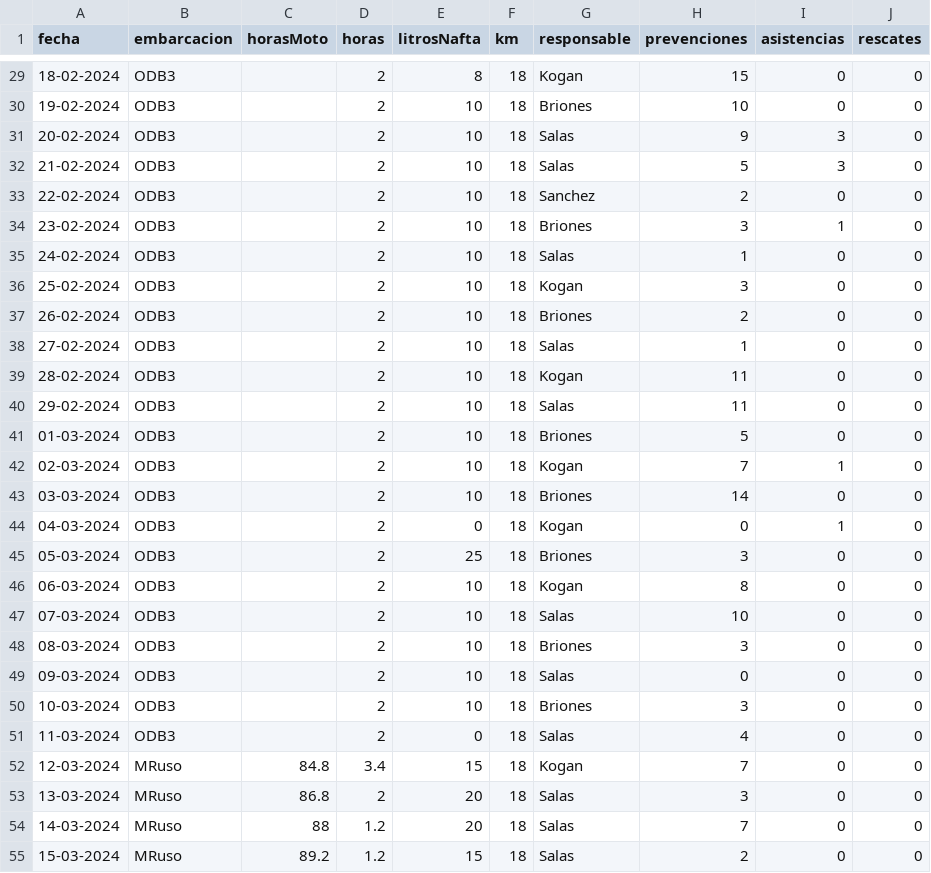
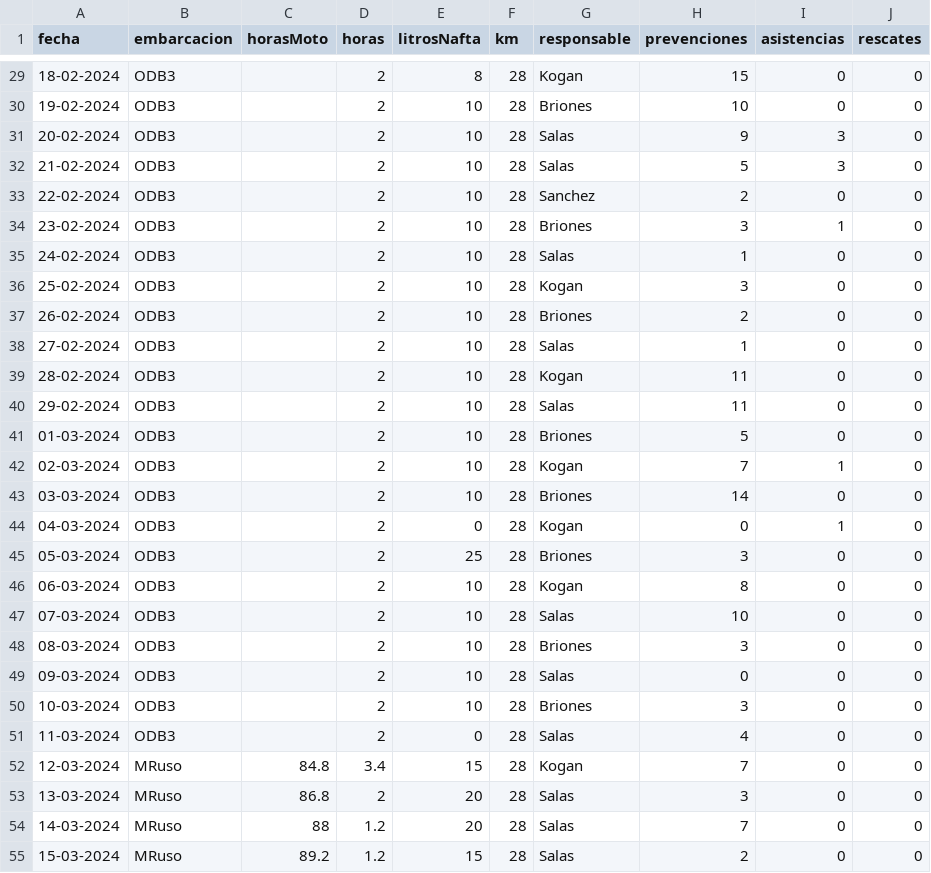
Before and after one commit to pkogan/pandas, a CSV file: librodeaguas.csv, drawn as a sheet; only a part is shown, gaps mark what is left out; the diff covers the shown part only.

```diff
--- a/librodeaguas.csv
+++ b/librodeaguas.csv
@@ -29,27 +29,27 @@ fecha,embarcacion,horasMoto,horas,litrosNafta,km,responsable,prevenciones,asiste
-18-02-2024,ODB3,,2,8,18,Kogan,15,0,0
-19-02-2024,ODB3,,2,10,18,Briones,10,0,0
-20-02-2024,ODB3,,2,10,18,Salas,9,3,0
-21-02-2024,ODB3,,2,10,18,Salas,5,3,0
-22-02-2024,ODB3,,2,10,18,Sanchez,2,0,0
-23-02-2024,ODB3,,2,10,18,Briones,3,1,0
-24-02-2024,ODB3,,2,10,18,Salas,1,0,0
-25-02-2024,ODB3,,2,10,18,Kogan,3,0,0
-26-02-2024,ODB3,,2,10,18,Briones,2,0,0
-27-02-2024,ODB3,,2,10,18,Salas,1,0,0
-28-02-2024,ODB3,,2,10,18,Kogan,11,0,0
-29-02-2024,ODB3,,2,10,18,Salas,11,0,0
-01-03-2024,ODB3,,2,10,18,Briones,5,0,0
-02-03-2024,ODB3,,2,10,18,Kogan,7,1,0
-03-03-2024,ODB3,,2,10,18,Briones,14,0,0
-04-03-2024,ODB3,,2,0,18,Kogan,0,1,0
-05-03-2024,ODB3,,2,25,18,Briones,3,0,0
-06-03-2024,ODB3,,2,10,18,Kogan,8,0,0
-07-03-2024,ODB3,,2,10,18,Salas,10,0,0
-08-03-2024,ODB3,,2,10,18,Briones,3,0,0
-09-03-2024,ODB3,,2,10,18,Salas,0,0,0
-10-03-2024,ODB3,,2,10,18,Briones,3,0,0
-11-03-2024,ODB3,,2,0,18,Salas,4,0,0
-12-03-2024,MRuso,84.8,3.4,15,18,Kogan,7,0,0
-13-03-2024,MRuso,86.8,2,20,18,Salas,3,0,0
-14-03-2024,MRuso,88,1.2,20,18,Salas,7,0,0
-15-03-2024,MRuso,89.2,1.2,15,18,Salas,2,0,0
+18-02-2024,ODB3,,2,8,28,Kogan,15,0,0
+19-02-2024,ODB3,,2,10,28,Briones,10,0,0
+20-02-2024,ODB3,,2,10,28,Salas,9,3,0
+21-02-2024,ODB3,,2,10,28,Salas,5,3,0
+22-02-2024,ODB3,,2,10,28,Sanchez,2,0,0
+23-02-2024,ODB3,,2,10,28,Briones,3,1,0
+24-02-2024,ODB3,,2,10,28,Salas,1,0,0
+25-02-2024,ODB3,,2,10,28,Kogan,3,0,0
+26-02-2024,ODB3,,2,10,28,Briones,2,0,0
+27-02-2024,ODB3,,2,10,28,Salas,1,0,0
+28-02-2024,ODB3,,2,10,28,Kogan,11,0,0
+29-02-2024,ODB3,,2,10,28,Salas,11,0,0
+01-03-2024,ODB3,,2,10,28,Briones,5,0,0
+02-03-2024,ODB3,,2,10,28,Kogan,7,1,0
+03-03-2024,ODB3,,2,10,28,Briones,14,0,0
+04-03-2024,ODB3,,2,0,28,Kogan,0,1,0
+05-03-2024,ODB3,,2,25,28,Briones,3,0,0
+06-03-2024,ODB3,,2,10,28,Kogan,8,0,0
+07-03-2024,ODB3,,2,10,28,Salas,10,0,0
+08-03-2024,ODB3,,2,10,28,Briones,3,0,0
+09-03-2024,ODB3,,2,10,28,Salas,0,0,0
+10-03-2024,ODB3,,2,10,28,Briones,3,0,0
+11-03-2024,ODB3,,2,0,28,Salas,4,0,0
+12-03-2024,MRuso,84.8,3.4,15,28,Kogan,7,0,0
+13-03-2024,MRuso,86.8,2,20,28,Salas,3,0,0
+14-03-2024,MRuso,88,1.2,20,28,Salas,7,0,0
+15-03-2024,MRuso,89.2,1.2,15,28,Salas,2,0,0
```
Also changed, not shown: 29 edited cells elsewhere in this file, 3 other files.
